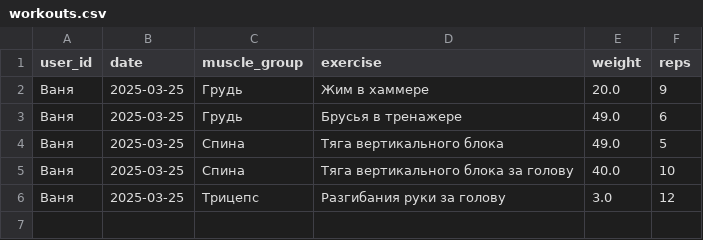
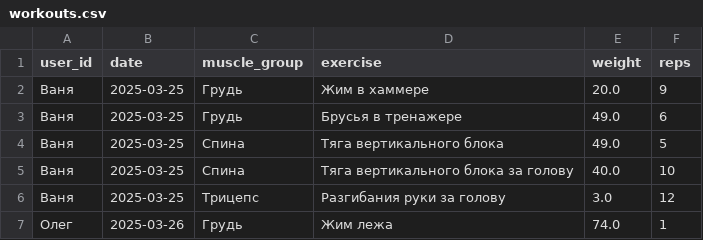
Before and after one commit to v0r0bi0v/gym-statistics, a CSV file: workouts.csv, drawn as a sheet; the diff names each change by its address in the sheet, - before the commit and + after, or states it on an @@ line.

```diff
--- a/workouts.csv
+++ b/workouts.csv
+row 7: Олег | 2025-03-26 | Грудь | Жим лежа | 74.0 | 1
```
Also changed, not shown: 3 other files.
